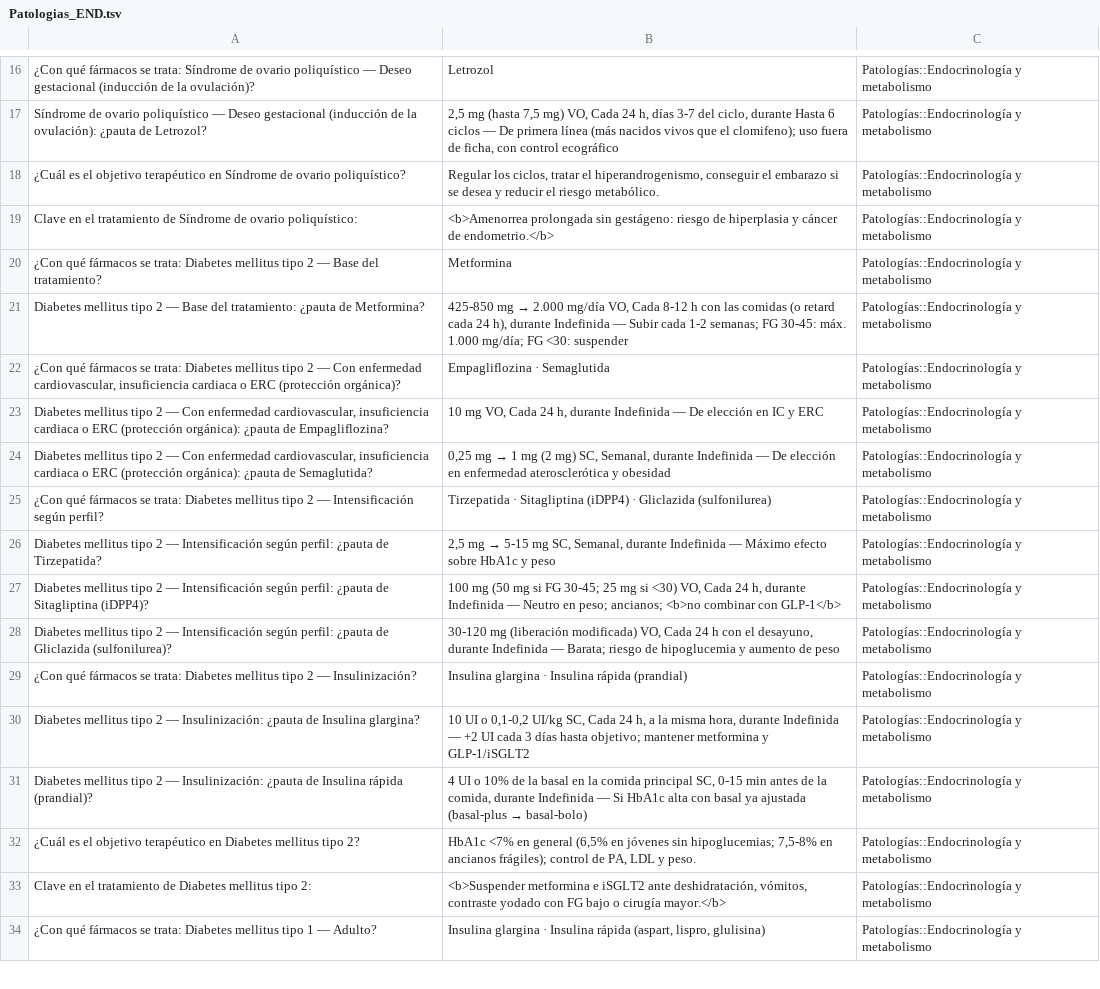
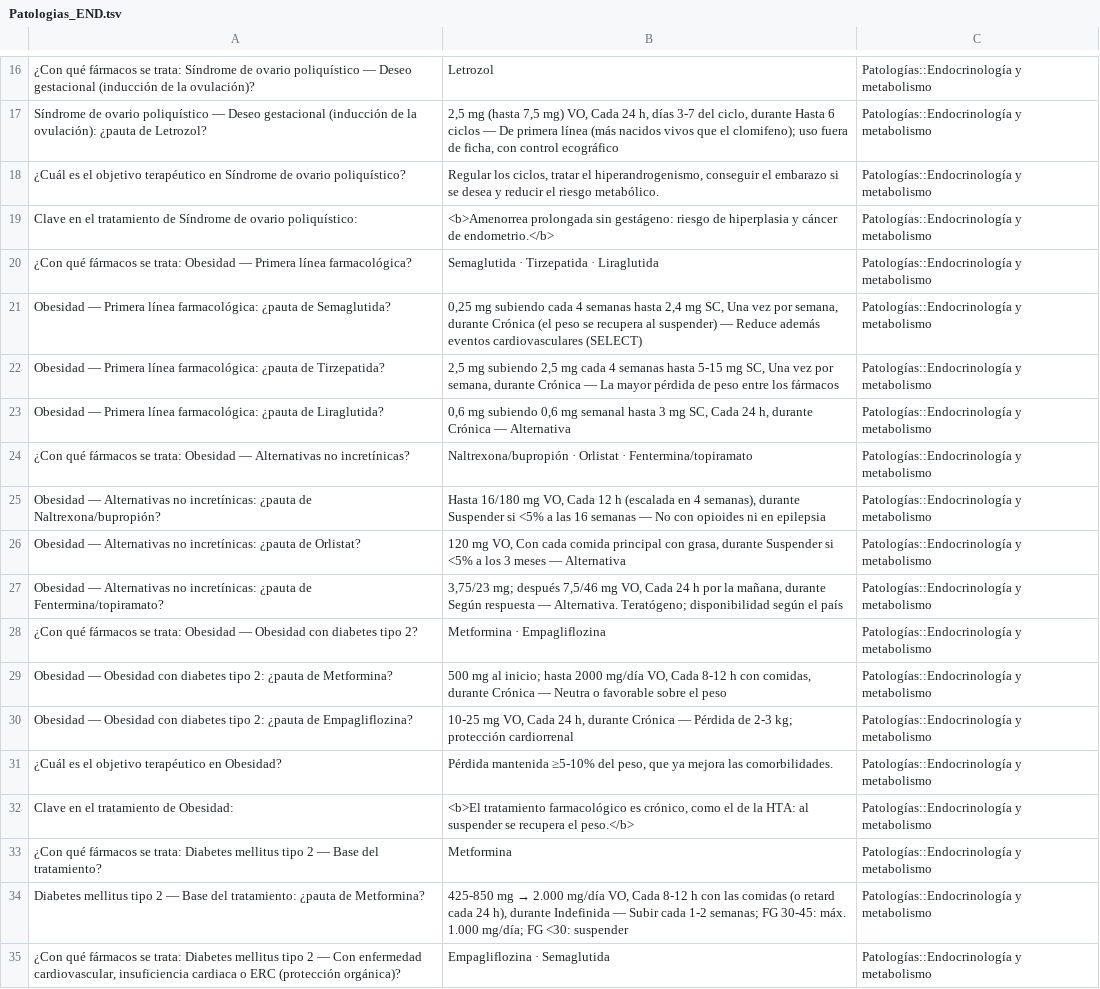
Before and after one commit to Medeiros1333/plataformas-medicas, a TSV file: Farmaco/anki/Patologias_END.tsv, drawn as a sheet; only a part is shown, gaps mark what is left out; the shorter side is filled out with more unchanged rows.

```diff
--- a/Farmaco/anki/Patologias_END.tsv
+++ b/Farmaco/anki/Patologias_END.tsv
@@ -19,2 +19,15 @@ Síndrome de ovario poliquístico — Deseo gestacional (inducción de la ovulac
 Clave en el tratamiento de Síndrome de ovario poliquístico:	<b>Amenorrea prolongada sin gestágeno: riesgo de hiperplasia y cáncer de endometrio.</b>	Patologías::Endocrinología y metabolismo
+¿Con qué fármacos se trata: Obesidad — Primera línea farmacológica?	Semaglutida · Tirzepatida · Liraglutida	Patologías::Endocrinología y metabolismo
+Obesidad — Primera línea farmacológica: ¿pauta de Semaglutida?	0,25 mg subiendo cada 4 semanas hasta 2,4 mg SC, Una vez por semana, durante Crónica (el peso se recupera al suspender) — Reduce además eventos cardiovasculares (SELECT)	Patologías::Endocrinología y metabolismo
+Obesidad — Primera línea farmacológica: ¿pauta de Tirzepatida?	2,5 mg subiendo 2,5 mg cada 4 semanas hasta 5-15 mg SC, Una vez por semana, durante Crónica — La mayor pérdida de peso entre los fármacos	Patologías::Endocrinología y metabolismo
+Obesidad — Primera línea farmacológica: ¿pauta de Liraglutida?	0,6 mg subiendo 0,6 mg semanal hasta 3 mg SC, Cada 24 h, durante Crónica — Alternativa	Patologías::Endocrinología y metabolismo
+¿Con qué fármacos se trata: Obesidad — Alternativas no incretínicas?	Naltrexona/bupropión · Orlistat · Fentermina/topiramato	Patologías::Endocrinología y metabolismo
+Obesidad — Alternativas no incretínicas: ¿pauta de Naltrexona/bupropión?	Hasta 16/180 mg VO, Cada 12 h (escalada en 4 semanas), durante Suspender si <5% a las 16 semanas — No con opioides ni en epilepsia	Patologías::Endocrinología y metabolismo
+Obesidad — Alternativas no incretínicas: ¿pauta de Orlistat?	120 mg VO, Con cada comida principal con grasa, durante Suspender si <5% a los 3 meses — Alternativa	Patologías::Endocrinología y metabolismo
+Obesidad — Alternativas no incretínicas: ¿pauta de Fentermina/topiramato?	3,75/23 mg; después 7,5/46 mg VO, Cada 24 h por la mañana, durante Según respuesta — Alternativa. Teratógeno; disponibilidad según el país	Patologías::Endocrinología y metabolismo
+¿Con qué fármacos se trata: Obesidad — Obesidad con diabetes tipo 2?	Metformina · Empagliflozina	Patologías::Endocrinología y metabolismo
+Obesidad — Obesidad con diabetes tipo 2: ¿pauta de Metformina?	500 mg al inicio; hasta 2000 mg/día VO, Cada 8-12 h con comidas, durante Crónica — Neutra o favorable sobre el peso	Patologías::Endocrinología y metabolismo
+Obesidad — Obesidad con diabetes tipo 2: ¿pauta de Empagliflozina?	10-25 mg VO, Cada 24 h, durante Crónica — Pérdida de 2-3 kg; protección cardiorrenal	Patologías::Endocrinología y metabolismo
+¿Cuál es el objetivo terapéutico en Obesidad?	Pérdida mantenida ≥5-10% del peso, que ya mejora las comorbilidades.	Patologías::Endocrinología y metabolismo
+Clave en el tratamiento de Obesidad:	<b>El tratamiento farmacológico es crónico, como el de la HTA: al suspender se recupera el peso.</b>	Patologías::Endocrinología y metabolismo
 ¿Con qué fármacos se trata: Diabetes mellitus tipo 2 — Base del tratamiento?	Metformina	Patologías::Endocrinología y metabolismo
```
Also changed, not shown: Farmaco/anki/Farmacoterapia_PSQ.tsv, Farmaco/anki/Patologias_DIG.tsv, 28 other files.
